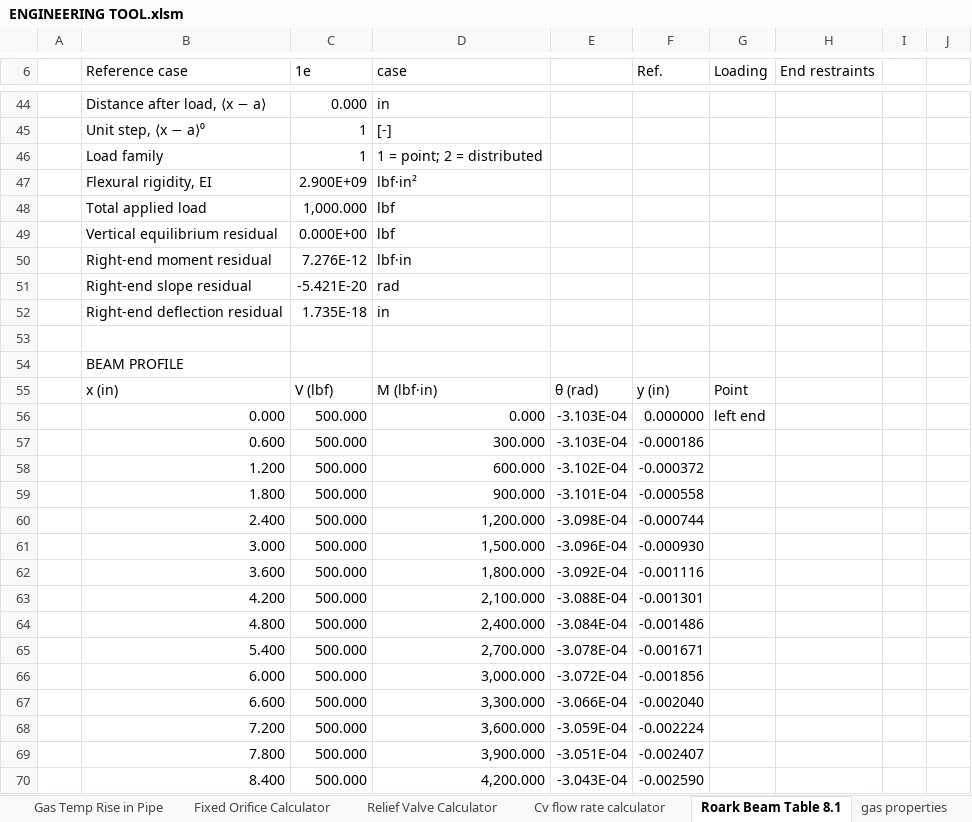
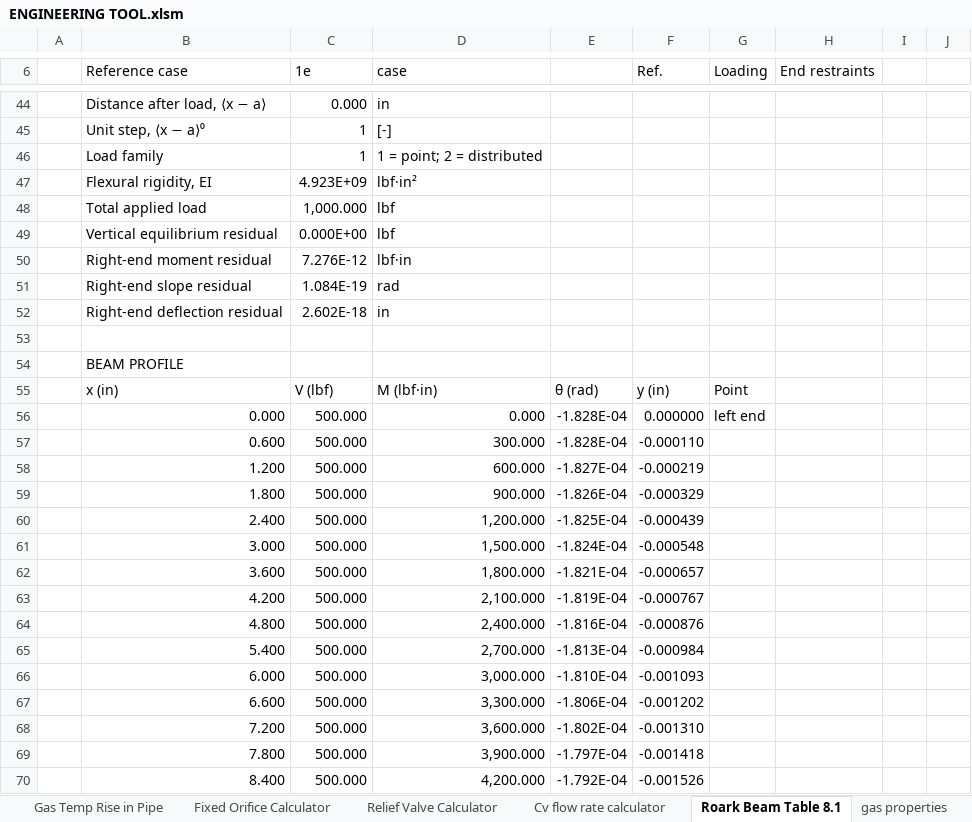
Before and after one commit to rehmer/engineering-tool, an Excel workbook: workbook/ENGINEERING TOOL.xlsm, sheet Roark Beam Table 8.1, drawn as a sheet; only a part is shown, gaps mark what is left out; values as stored, in another font and other column widths than the file's, no cell formats; the diff covers the shown part only; the diff names each change by its address in the sheet, - before the commit and + after, or states it on an @@ line.

Commit message:
Update saved engineering workbook

```diff
--- a/workbook/ENGINEERING TOOL.xlsm (sheet Roark Beam Table 8.1)
+++ b/workbook/ENGINEERING TOOL.xlsm (sheet Roark Beam Table 8.1)
-C47 (1e): 2.900E+09
+C47 (1e): 4.923E+09
-C51 (1e): -5.421E-20
+C51 (1e): 1.084E-19
-C52 (1e): 1.735E-18
+C52 (1e): 2.602E-18
-E56:E57: -3.103E-04
+E56:E57: -1.828E-04
-F57 (Ref.): -0.000186
+F57 (Ref.): -0.000110
-E58: -3.102E-04
+E58: -1.827E-04
-F58 (Ref.): -0.000372
+F58 (Ref.): -0.000219
-E59: -3.101E-04
+E59: -1.826E-04
-F59 (Ref.): -0.000558
+F59 (Ref.): -0.000329
-E60: -3.098E-04
+E60: -1.825E-04
-F60 (Ref.): -0.000744
+F60 (Ref.): -0.000439
-E61: -3.096E-04
+E61: -1.824E-04
-F61 (Ref.): -0.000930
+F61 (Ref.): -0.000548
-E62: -3.092E-04
+E62: -1.821E-04
-F62 (Ref.): -0.001116
+F62 (Ref.): -0.000657
-E63: -3.088E-04
+E63: -1.819E-04
-F63 (Ref.): -0.001301
+F63 (Ref.): -0.000767
-E64: -3.084E-04
+E64: -1.816E-04
-F64 (Ref.): -0.001486
+F64 (Ref.): -0.000876
-E65: -3.078E-04
+E65: -1.813E-04
-F65 (Ref.): -0.001671
+F65 (Ref.): -0.000984
-E66: -3.072E-04
+E66: -1.810E-04
-F66 (Ref.): -0.001856
+F66 (Ref.): -0.001093
-E67: -3.066E-04
+E67: -1.806E-04
-F67 (Ref.): -0.002040
+F67 (Ref.): -0.001202
-E68: -3.059E-04
+E68: -1.802E-04
-F68 (Ref.): -0.002224
+F68 (Ref.): -0.001310
-E69: -3.051E-04
+E69: -1.797E-04
-F69 (Ref.): -0.002407
+F69 (Ref.): -0.001418
-E70: -3.043E-04
+E70: -1.792E-04
-F70 (Ref.): -0.002590
+F70 (Ref.): -0.001526
```
Also changed, not shown: 429 edited cells and merged cells elsewhere in this sheet, sheet polytropic pipe flow, sheet Cv flow rate calculator, sheet Fixed Orifice Calculator, sheet Relief Valve Calculator, sheet Guide & Setup, cell formats, formulas that keep their value, charts or pictures.
